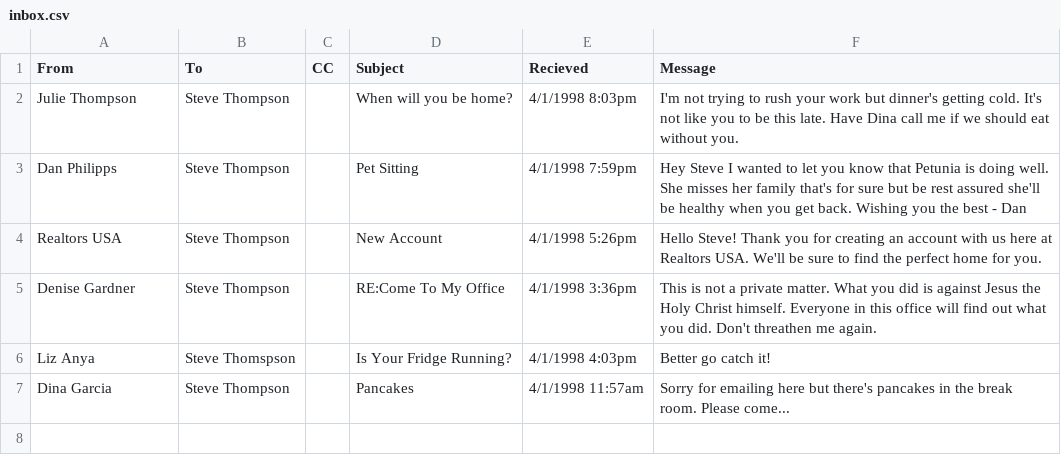
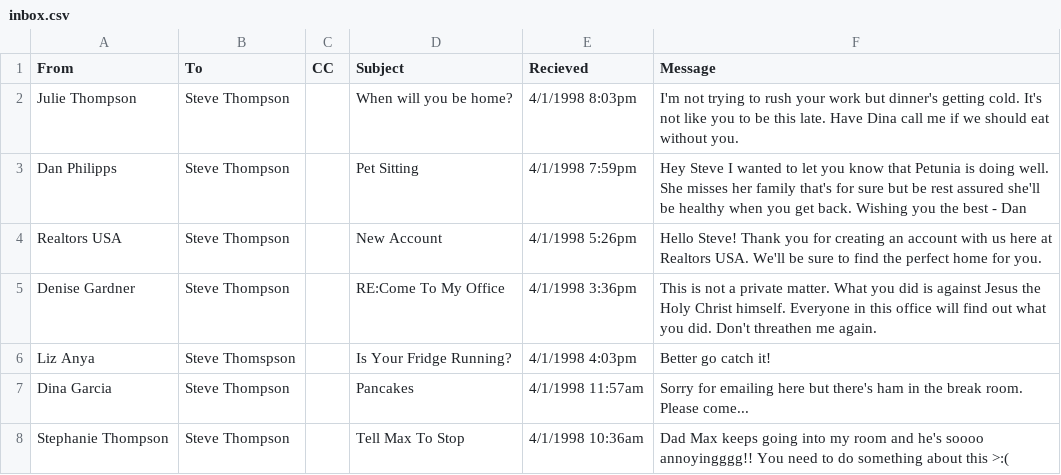
Before and after one commit to angelineplumb/Looking-Through-Windows-95, a CSV file: Emails/inbox.csv, drawn as a sheet.

```diff
--- a/Emails/inbox.csv
+++ b/Emails/inbox.csv
@@ -6,2 +6,3 @@ Denise Gardner, Steve Thompson,,RE:Come To My Office,4/1/1998 3:36pm,This is not
 Liz Anya, Steve Thomspson,, Is Your Fridge Running?, 4/1/1998 4:03pm, Better go catch it!
-Dina Garcia,Steve Thompson,,Pancakes,4/1/1998 11:57am,Sorry for emailing here but there's pancakes in the break room. Please come...
+Dina Garcia,Steve Thompson,,Pancakes,4/1/1998 11:57am,Sorry for emailing here but there's ham in the break room. Please come...
+Stephanie Thompson,Steve Thompson,,Tell Max To Stop,4/1/1998 10:36am,Dad Max keeps going into my room and he's soooo annoyingggg!! You need to do something about this >:(
```
Also changed, not shown: Emails/deleted.csv, Emails/otherDeleted.csv, 8 other files.
